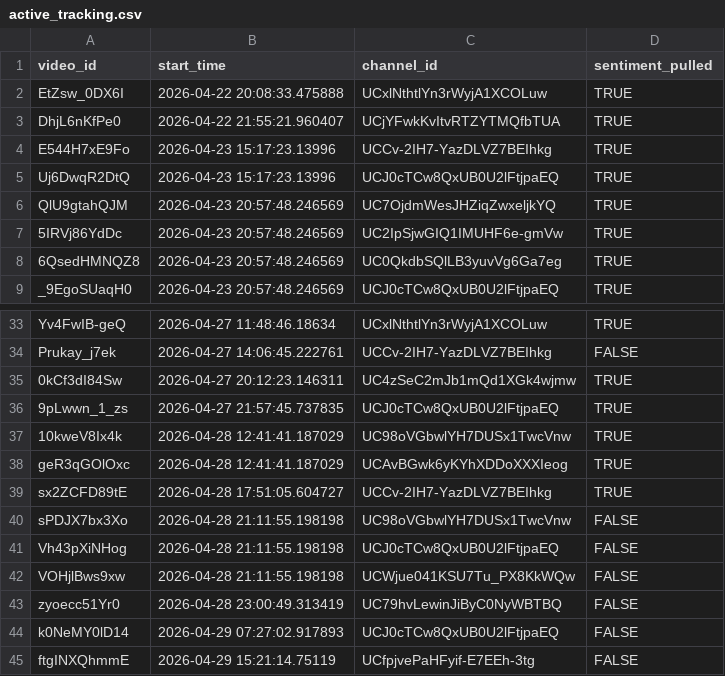
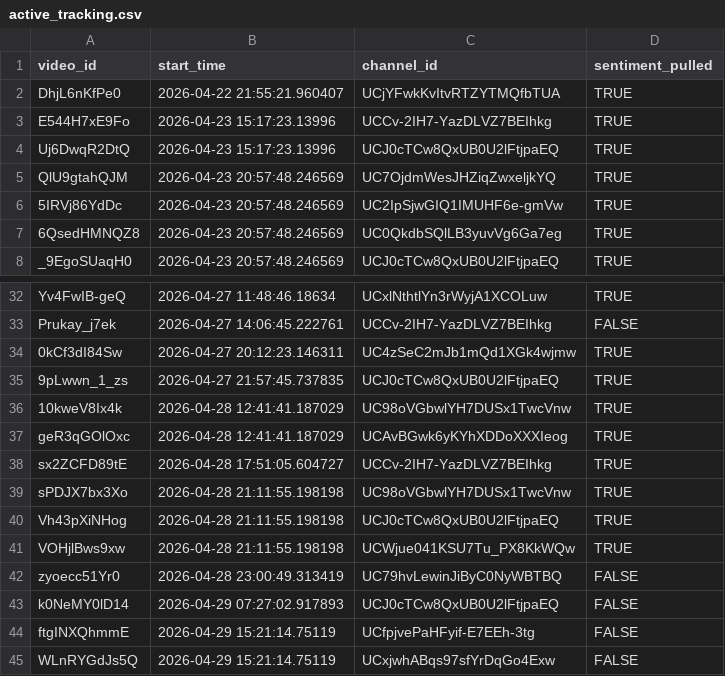
Before and after one commit to efejiroe/influencer-cv, a CSV file: data/active_tracking.csv, drawn as a sheet; only a part is shown, gaps mark what is left out; the shorter side is filled out with more unchanged rows.

```diff
--- a/data/active_tracking.csv
+++ b/data/active_tracking.csv
@@ -1,3 +1,2 @@
 "video_id","start_time","channel_id","sentiment_pulled"
-"EtZsw_0DX6I","2026-04-22 20:08:33.475888","UCxlNthtlYn3rWyjA1XCOLuw",TRUE
 "DhjL6nKfPe0","2026-04-22 21:55:21.960407","UCjYFwkKvItvRTZYTMQfbTUA",TRUE
@@ -39,5 +38,5 @@
 "sx2ZCFD89tE","2026-04-28 17:51:05.604727","UCCv-2IH7-YazDLVZ7BEIhkg",TRUE
-"sPDJX7bx3Xo","2026-04-28 21:11:55.198198","UC98oVGbwlYH7DUSx1TwcVnw",FALSE
-"Vh43pXiNHog","2026-04-28 21:11:55.198198","UCJ0cTCw8QxUB0U2lFtjpaEQ",FALSE
-"VOHjlBws9xw","2026-04-28 21:11:55.198198","UCWjue041KSU7Tu_PX8KkWQw",FALSE
+"sPDJX7bx3Xo","2026-04-28 21:11:55.198198","UC98oVGbwlYH7DUSx1TwcVnw",TRUE
+"Vh43pXiNHog","2026-04-28 21:11:55.198198","UCJ0cTCw8QxUB0U2lFtjpaEQ",TRUE
+"VOHjlBws9xw","2026-04-28 21:11:55.198198","UCWjue041KSU7Tu_PX8KkWQw",TRUE
 "zyoecc51Yr0","2026-04-28 23:00:49.313419","UC79hvLewinJiByC0NyWBTBQ",FALSE
```
Also changed, not shown: data/channel_video_lookup.csv, 1 other file.
